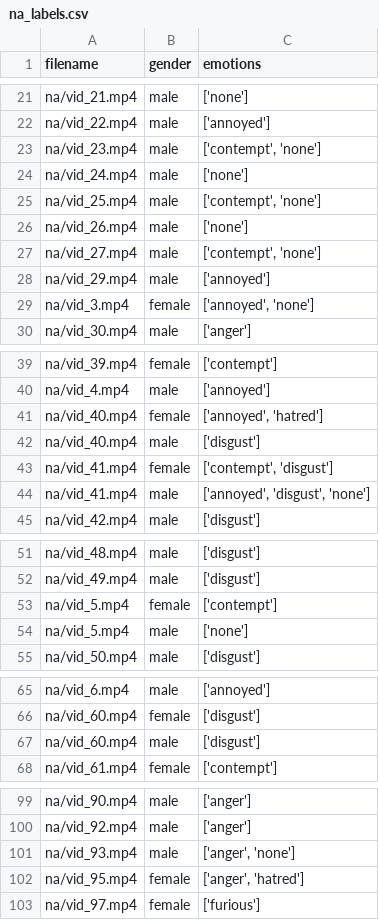
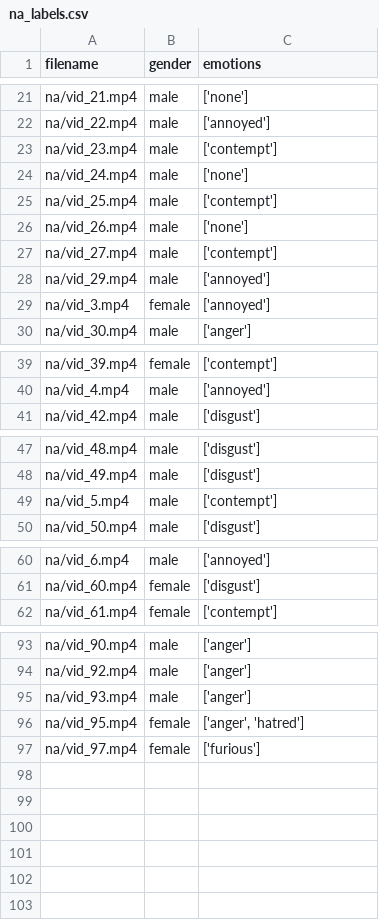
Before and after one commit to rjavadi/social-signal-project, a CSV file: new_data/na_labels.csv, drawn as a sheet; only a part is shown, gaps mark what is left out; the diff covers the shown part only.

```diff
--- a/new_data/na_labels.csv
+++ b/new_data/na_labels.csv
@@ -22,9 +22,9 @@ na/vid_21.mp4,male,['none']
 na/vid_22.mp4,male,['annoyed']
-na/vid_23.mp4,male,"['contempt', 'none']"
+na/vid_23.mp4,male,"['contempt']"
 na/vid_24.mp4,male,['none']
-na/vid_25.mp4,male,"['contempt', 'none']"
+na/vid_25.mp4,male,"['contempt']"
 na/vid_26.mp4,male,['none']
-na/vid_27.mp4,male,"['contempt', 'none']"
+na/vid_27.mp4,male,"['contempt']"
 na/vid_29.mp4,male,['annoyed']
-na/vid_3.mp4,female,"['annoyed', 'none']"
+na/vid_3.mp4,female,"['annoyed']"
 na/vid_30.mp4,male,['anger']
@@ -40,6 +40,2 @@ na/vid_39.mp4,female,['contempt']
 na/vid_4.mp4,male,['annoyed']
-na/vid_40.mp4,female,"['annoyed', 'hatred']"
-na/vid_40.mp4,male,['disgust']
-na/vid_41.mp4,female,"['contempt', 'disgust']"
-na/vid_41.mp4,male,"['annoyed', 'disgust', 'none']"
 na/vid_42.mp4,male,['disgust']
@@ -52,4 +48,3 @@ na/vid_48.mp4,male,['disgust']
 na/vid_49.mp4,male,['disgust']
-na/vid_5.mp4,female,['contempt']
-na/vid_5.mp4,male,['none']
+na/vid_5.mp4,male,['contempt']
 na/vid_50.mp4,male,['disgust']
@@ -66,3 +61,2 @@ na/vid_6.mp4,male,['annoyed']
 na/vid_60.mp4,female,['disgust']
-na/vid_60.mp4,male,['disgust']
 na/vid_61.mp4,female,['contempt']
@@ -100,3 +94,3 @@ na/vid_90.mp4,male,['anger']
 na/vid_92.mp4,male,['anger']
-na/vid_93.mp4,male,"['anger', 'none']"
+na/vid_93.mp4,male,"['anger']"
 na/vid_95.mp4,female,"['anger', 'hatred']"
```
Also changed, not shown: 3 edited cells elsewhere in this file, new_data/na_annotations.csv, new_data/na_emoji_labels.csv, 5 other files.
